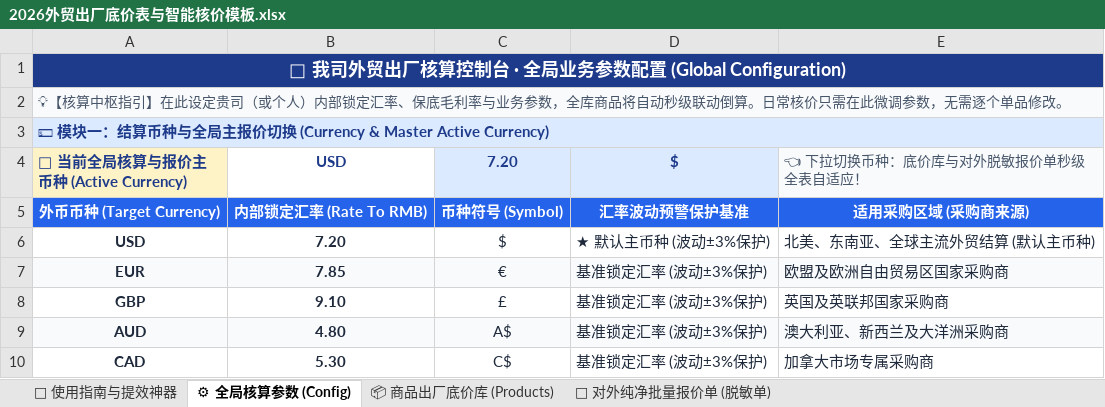
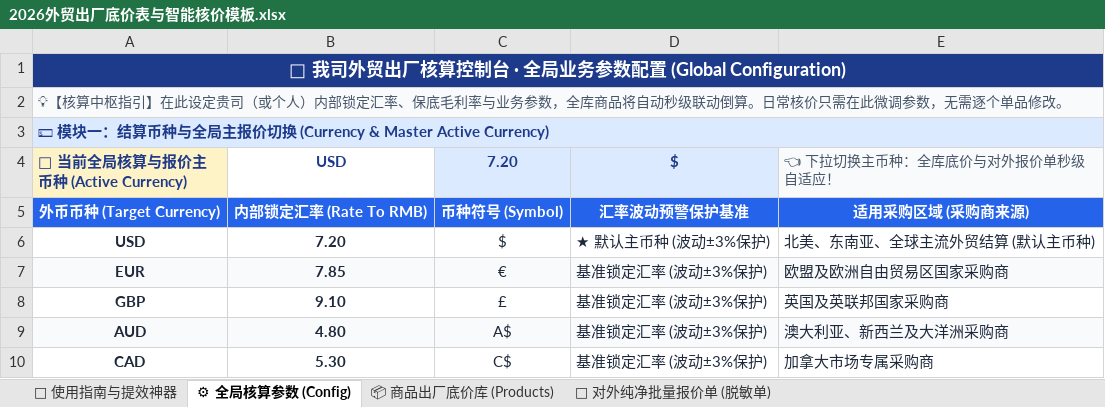
Before and after one commit to KelvinTsui820/kelvinflow-quote-engine, an Excel workbook: media_vault/lead_magnets/2026外贸出厂底价表与智能核价模板.xlsx, sheet ⚙ 全局核算参数 (Config), drawn as a sheet; only a part is shown; values as stored, in another font and other column widths than the file's, no borders; the diff names each change by its address in the sheet, - before the commit and + after, or states it on an @@ line.

```diff
--- a/media_vault/lead_magnets/2026外贸出厂底价表与智能核价模板.xlsx (sheet ⚙ 全局核算参数 (Config))
+++ b/media_vault/lead_magnets/2026外贸出厂底价表与智能核价模板.xlsx (sheet ⚙ 全局核算参数 (Config))
-E4: 👈 下拉切换币种：底价库与对外脱敏报价单秒级全表自适应！
+E4: 👈 下拉切换主币种：全库底价与对外报价单秒级自适应！
```
Also changed, not shown: sheet 📄 对外纯净批量报价单 (脱敏单), sheet 📦 商品出厂底价库 (Products), public/templates/外贸出厂底价表与智能核价模板_双表旗舰版.xlsx, public/templates/极简出厂底价表_双表旗舰版.xlsx, 3 other files.
